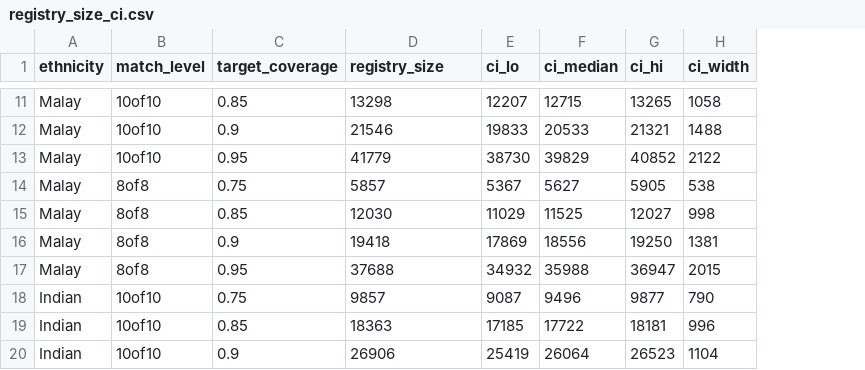
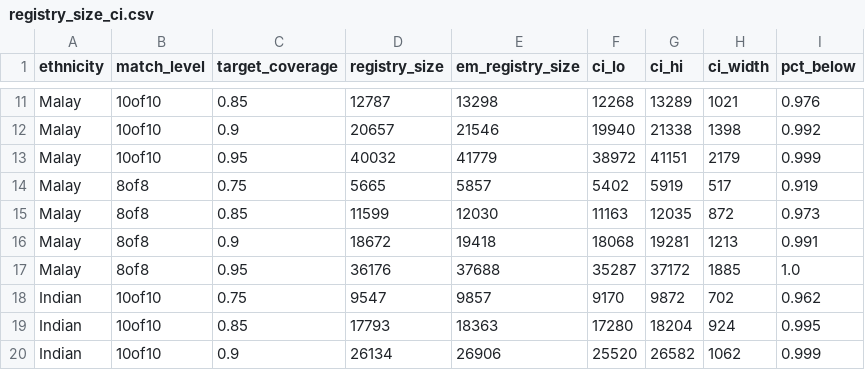
Before and after one commit to alvin8-git/HLA, a CSV file: analysis/data/registry_size_ci.csv, drawn as a sheet; only a part is shown, gaps mark what is left out; removed rows and columns are numbered as before the commit, all else as after; the diff covers the shown part only; the diff names each change by its address in the sheet, - before the commit and + after, or states it on an @@ line.

```diff
--- a/analysis/data/registry_size_ci.csv
+++ b/analysis/data/registry_size_ci.csv
+column D (registry_size), rows 11-20: 12787 | 20657 | 40032 | 5665 | 11599 | 18672 | 36176 | 9547 | 17793 | 26134
-column F (ci_median), rows 11-20: 12715 | 20533 | 39829 | 5627 | 11525 | 18556 | 35988 | 9496 | 17722 | 26064
+column I (pct_below), rows 11-20: 0.976 | 0.992 | 0.999 | 0.919 | 0.973 | 0.991 | 1.0 | 0.962 | 0.995 | 0.999
-E1: registry_size
+E1: em_registry_size
-F11 (ci_lo): 12207
+F11 (ci_lo): 12268
-G11 (ci_hi): 13265
+G11 (ci_hi): 13289
-H11 (ci_width): 1058
+H11 (ci_width): 1021
-F12 (ci_lo): 19833
+F12 (ci_lo): 19940
-G12 (ci_hi): 21321
+G12 (ci_hi): 21338
-H12 (ci_width): 1488
+H12 (ci_width): 1398
-F13 (ci_lo): 38730
+F13 (ci_lo): 38972
-G13 (ci_hi): 40852
+G13 (ci_hi): 41151
-H13 (ci_width): 2122
+H13 (ci_width): 2179
-F14 (ci_lo): 5367
+F14 (ci_lo): 5402
-G14 (ci_hi): 5905
+G14 (ci_hi): 5919
-H14 (ci_width): 538
+H14 (ci_width): 517
-F15 (ci_lo): 11029
+F15 (ci_lo): 11163
-G15 (ci_hi): 12027
+G15 (ci_hi): 12035
-H15 (ci_width): 998
+H15 (ci_width): 872
-F16 (ci_lo): 17869
+F16 (ci_lo): 18068
-G16 (ci_hi): 19250
+G16 (ci_hi): 19281
-H16 (ci_width): 1381
+H16 (ci_width): 1213
-F17 (ci_lo): 34932
+F17 (ci_lo): 35287
-G17 (ci_hi): 36947
+G17 (ci_hi): 37172
-H17 (ci_width): 2015
+H17 (ci_width): 1885
-F18 (ci_lo): 9087
+F18 (ci_lo): 9170
-G18 (ci_hi): 9877
+G18 (ci_hi): 9872
-H18 (ci_width): 790
+H18 (ci_width): 702
-F19 (ci_lo): 17185
+F19 (ci_lo): 17280
-G19 (ci_hi): 18181
+G19 (ci_hi): 18204
-H19 (ci_width): 996
+H19 (ci_width): 924
-F20 (ci_lo): 25419
+F20 (ci_lo): 25520
-G20 (ci_hi): 26523
+G20 (ci_hi): 26582
-H20 (ci_width): 1104
+H20 (ci_width): 1062
```
Also changed, not shown: 64 edited cells elsewhere in this file, 4 other files.
